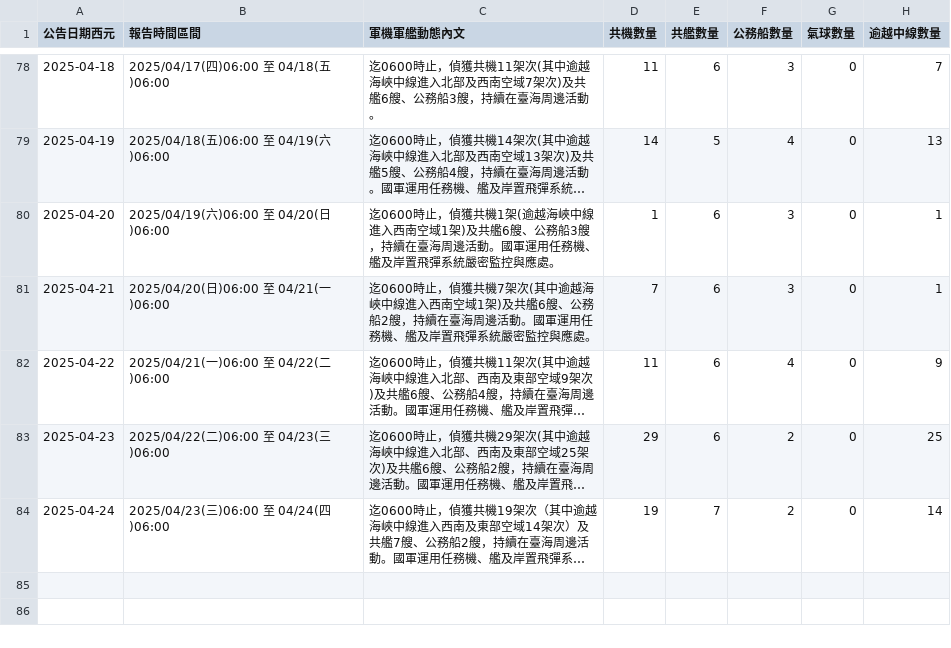
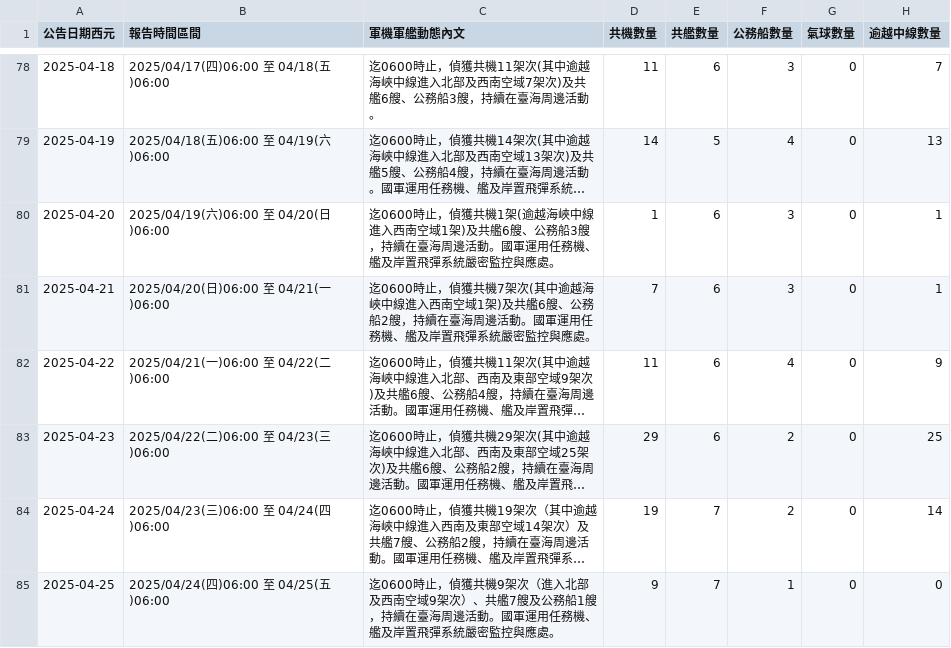
Before and after one commit to marcsie/taiwainwin, a CSV file: raw/taiwaiwin-data.csv, drawn as a sheet; only a part is shown, gaps mark what is left out; long unchanged cells end in …; the diff names each change by its address in the sheet, - before the commit and + after, or states it on an @@ line.

Commit message:
Update taiwaiwin-data.csv

```diff
--- a/raw/taiwaiwin-data.csv
+++ b/raw/taiwaiwin-data.csv
+row 85: 2025-04-25 | 2025/04/24(四)06:00 至 04/25(五)06:00 | 迄0600時止，偵獲共機9架次（進入北部及西南空域9架次）、共艦7艘及公務船1艘，持續在臺海周邊活動。國軍運用任務機、艦及岸置飛彈系統嚴密監控與應處。 | 9 | 7 | 1 | 0 | 0
```
